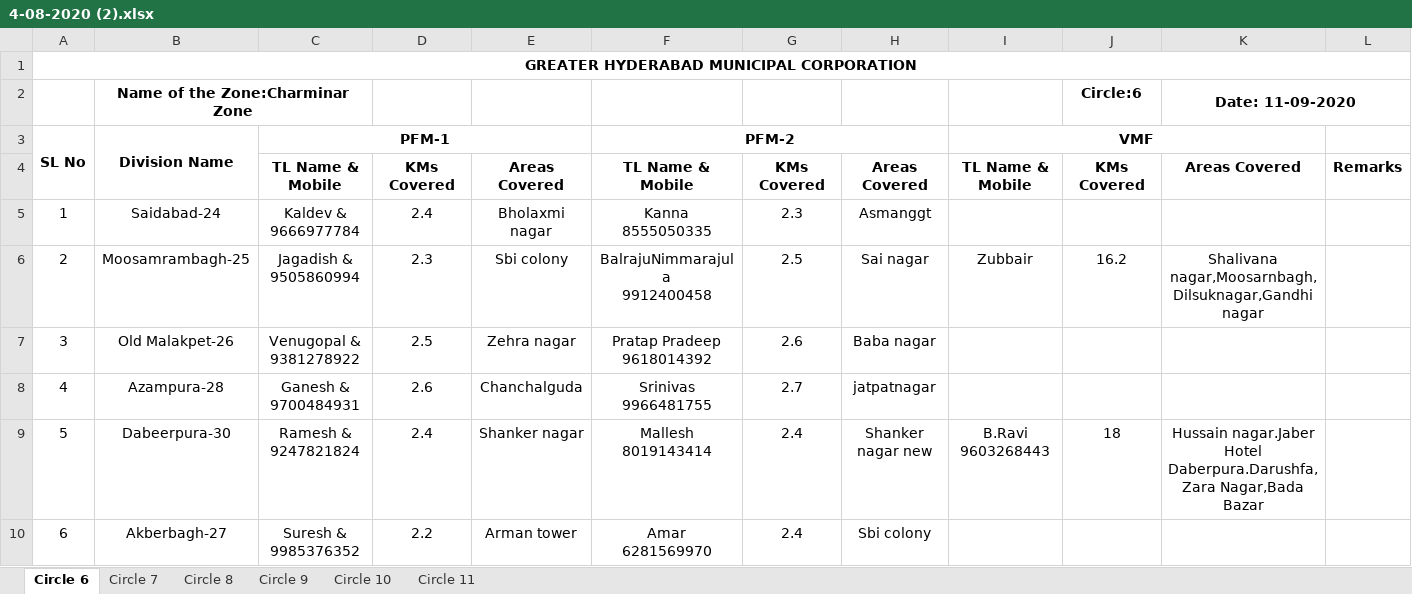
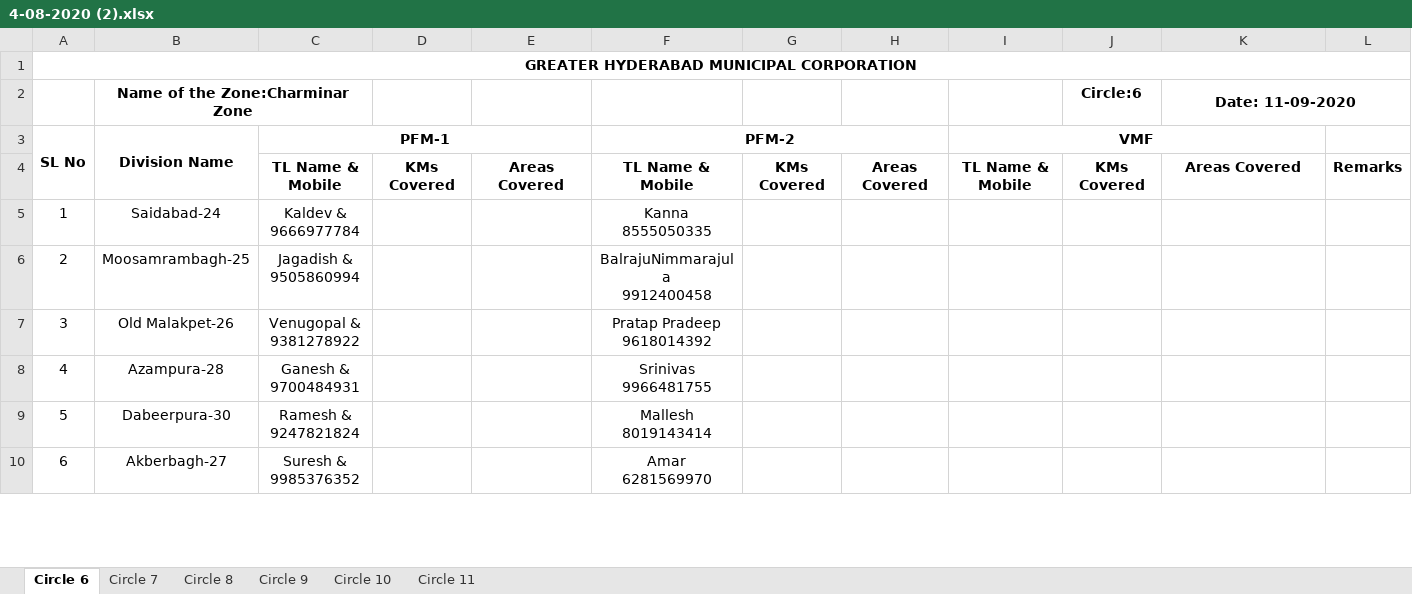
Before and after one commit to hemanth-kotagiri/report-generator, an Excel workbook: 4-08-2020 (2).xlsx, sheet Circle 6, drawn as a sheet; only a part is shown; values as stored, in another font and other column widths than the file's, no borders; ↵ is a line break in a cell; the diff covers the shown part only; the diff names each change by its address in the sheet, - before the commit and + after, or states it on an @@ line.

```diff
--- a/4-08-2020 (2).xlsx (sheet Circle 6)
+++ b/4-08-2020 (2).xlsx (sheet Circle 6)
-D5: 2.4
+D5: (empty)
-E5: Bholaxmi nagar
+E5: (empty)
-G5: 2.3
+G5: (empty)
-H5: Asmanggt
+H5: (empty)
-D6: 2.3
+D6: (empty)
-E6: Sbi colony
+E6: (empty)
-G6: 2.5
+G6: (empty)
-H6: Sai nagar
+H6: (empty)
-I6: Zubbair
+I6: (empty)
-J6 (Circle:6): 16.2
+J6 (Circle:6): (empty)
-K6 (Date: 11-09-2020): Shalivana nagar,Moosarnbagh,Dilsuknagar,Gandhi nagar
+K6 (Date: 11-09-2020): (empty)
-D7: 2.5
+D7: (empty)
-E7: Zehra nagar
+E7: (empty)
-G7: 2.6
+G7: (empty)
-H7: Baba nagar
+H7: (empty)
-D8: 2.6
+D8: (empty)
-E8: Chanchalguda
+E8: (empty)
-G8: 2.7
+G8: (empty)
-H8: jatpatnagar
+H8: (empty)
-D9: 2.4
+D9: (empty)
-E9: Shanker nagar
+E9: (empty)
-G9:G10: 2.4
+G9:G10: (empty)
-H9: Shanker nagar new
+H9: (empty)
-I9: B.Ravi ↵ 9603268443
+I9: (empty)
-J9 (Circle:6): 18
+J9 (Circle:6): (empty)
-K9 (Date: 11-09-2020): Hussain nagar.Jaber Hotel Daberpura.Darushfa,Zara Nagar,Bada Bazar
+K9 (Date: 11-09-2020): (empty)
-D10: 2.2
+D10: (empty)
-E10: Arman tower
+E10: (empty)
-H10: Sbi colony
+H10: (empty)
```
Also changed, not shown: 1 added row, 1 removed row and 4 edited cells elsewhere in this sheet, sheet Circle 7, sheet Circle 9, sheet Circle 10, sheet Circle 11, sheet Circle 8, 3 other files.
